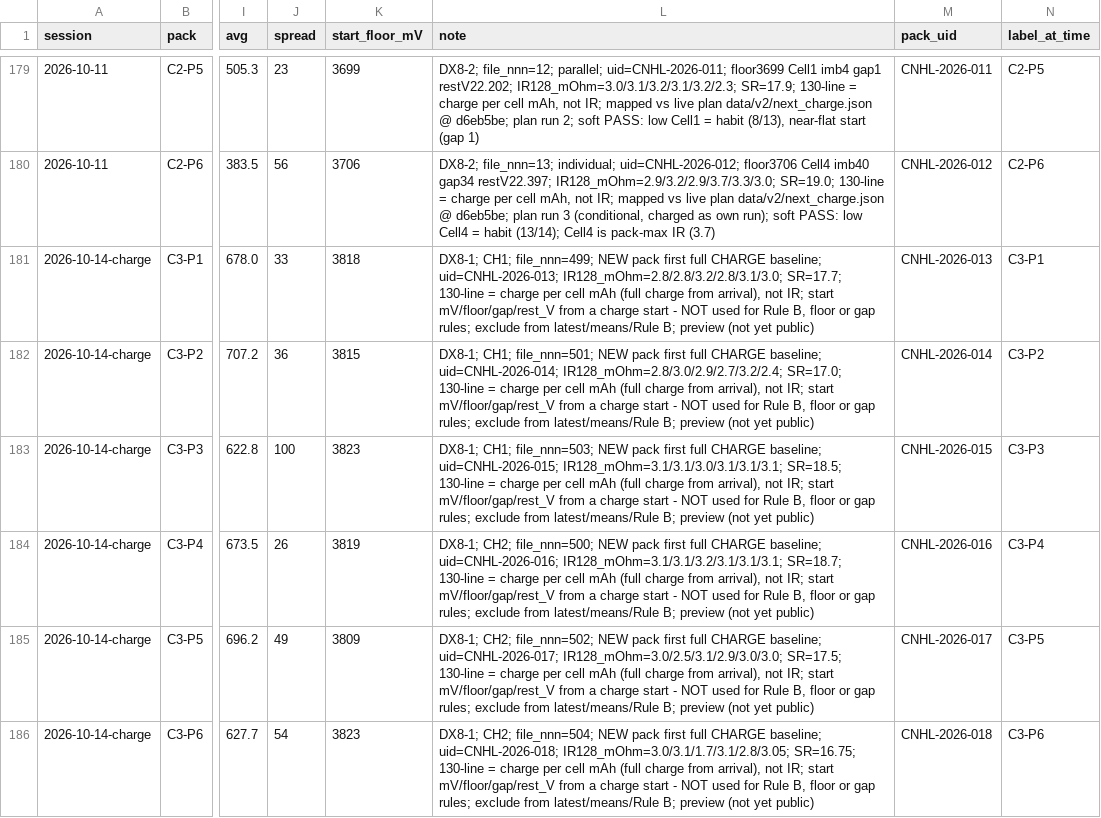
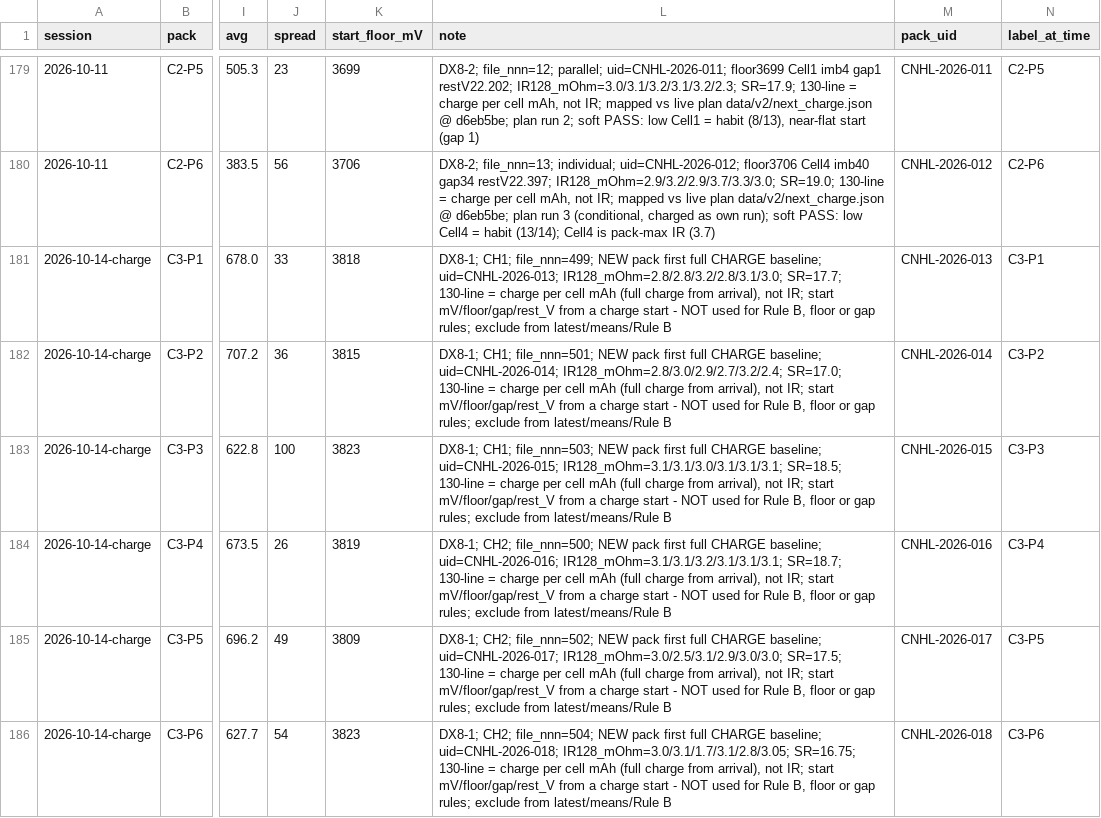
Before and after one commit to crpearson/site, a CSV file: data/v2/ir_store_v2.public.csv, drawn as a sheet; only a part is shown, gaps mark what is left out; the diff covers the shown part only; the diff names each change by its address in the sheet, - before the commit and + after, or states it on an @@ line.

```diff
--- a/data/v2/ir_store_v2.public.csv
+++ b/data/v2/ir_store_v2.public.csv
-L181 (note): …from latest/means/Rule B; preview (not yet public)
+L181 (note): …from latest/means/Rule B
-L182 (note): …from latest/means/Rule B; preview (not yet public)
+L182 (note): …from latest/means/Rule B
-L183 (note): …from latest/means/Rule B; preview (not yet public)
+L183 (note): …from latest/means/Rule B
-L184 (note): …from latest/means/Rule B; preview (not yet public)
+L184 (note): …from latest/means/Rule B
-L185 (note): …from latest/means/Rule B; preview (not yet public)
+L185 (note): …from latest/means/Rule B
-L186 (note): …from latest/means/Rule B; preview (not yet public)
+L186 (note): …from latest/means/Rule B
```
Also changed, not shown: 18 edited cells elsewhere in this file, data/v2/ir_store_v4.public.csv, data/v2/pack_events.csv, 4 other files.
